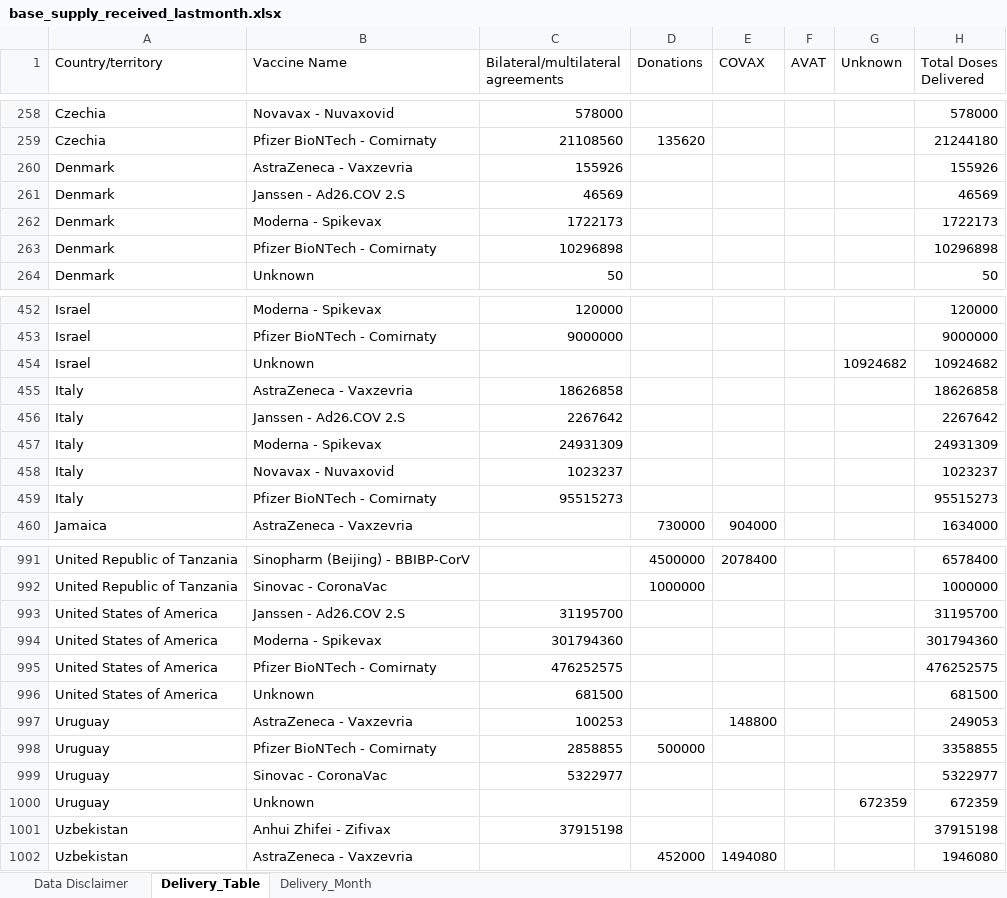
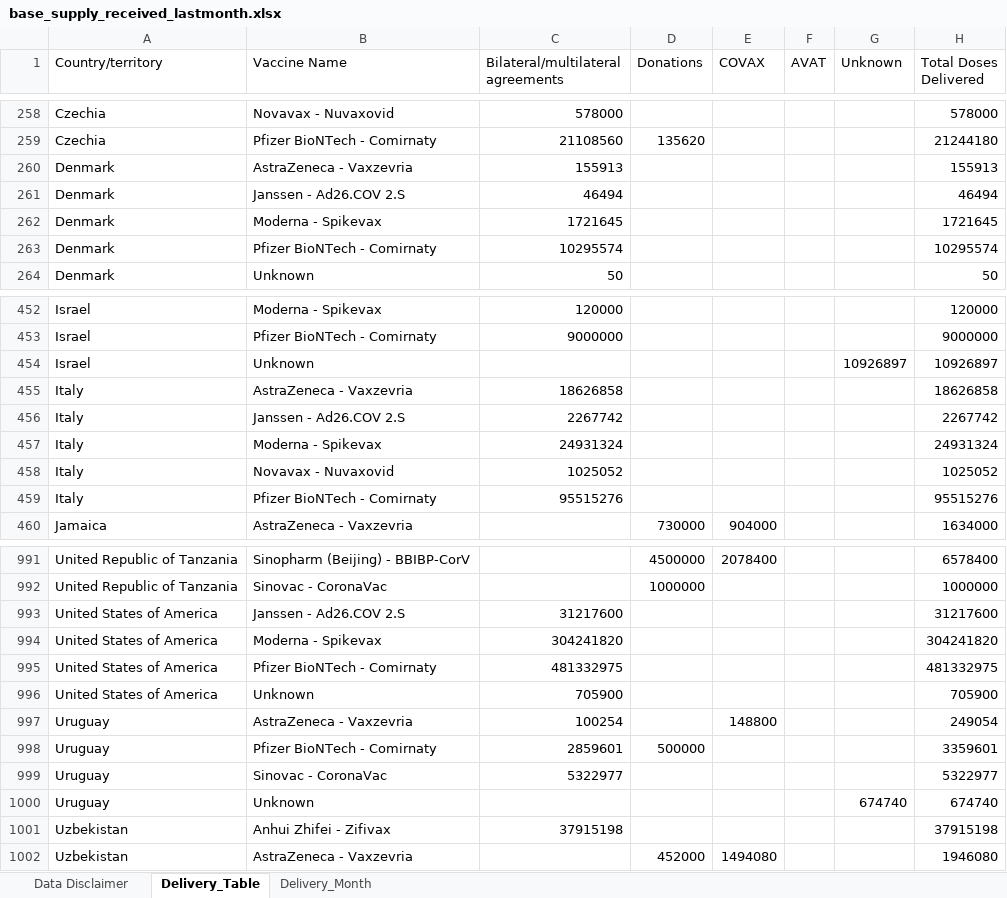
Before and after one commit to brooksdonald/cvap, an Excel workbook: data/input/base_supply_received_lastmonth.xlsx, sheet Delivery_Table, drawn as a sheet; only a part is shown, gaps mark what is left out; values as stored, in another font and other column widths than the file's, no borders; table styles not drawn; the diff covers the shown part only; the diff names each change by its address in the sheet, - before the commit and + after, or states it on an @@ line.

```diff
--- a/data/input/base_supply_received_lastmonth.xlsx (sheet Delivery_Table)
+++ b/data/input/base_supply_received_lastmonth.xlsx (sheet Delivery_Table)
-C260: 155926
+C260: 155913
-H260 (Total Doses Delivered): 155926
+H260 (Total Doses Delivered): 155913
-C261: 46569
+C261: 46494
-H261 (Total Doses Delivered): 46569
+H261 (Total Doses Delivered): 46494
-C262: 1722173
+C262: 1721645
-H262 (Total Doses Delivered): 1722173
+H262 (Total Doses Delivered): 1721645
-C263: 10296898
+C263: 10295574
-H263 (Total Doses Delivered): 10296898
+H263 (Total Doses Delivered): 10295574
-G454 (Unknown): 10924682
+G454 (Unknown): 10926897
-H454 (Total Doses Delivered): 10924682
+H454 (Total Doses Delivered): 10926897
-C456: 2267642
+C456: 2267742
-H456 (Total Doses Delivered): 2267642
+H456 (Total Doses Delivered): 2267742
-C457: 24931309
+C457: 24931324
-H457 (Total Doses Delivered): 24931309
+H457 (Total Doses Delivered): 24931324
-C458: 1023237
+C458: 1025052
-H458 (Total Doses Delivered): 1023237
+H458 (Total Doses Delivered): 1025052
-C459: 95515273
+C459: 95515276
-H459 (Total Doses Delivered): 95515273
+H459 (Total Doses Delivered): 95515276
-C993: 31195700
+C993: 31217600
-H993 (Total Doses Delivered): 31195700
+H993 (Total Doses Delivered): 31217600
-C994: 301794360
+C994: 304241820
-H994 (Total Doses Delivered): 301794360
+H994 (Total Doses Delivered): 304241820
-C995: 476252575
+C995: 481332975
-H995 (Total Doses Delivered): 476252575
+H995 (Total Doses Delivered): 481332975
-C996: 681500
+C996: 705900
-H996 (Total Doses Delivered): 681500
+H996 (Total Doses Delivered): 705900
-C997: 100253
+C997: 100254
-H997 (Total Doses Delivered): 249053
+H997 (Total Doses Delivered): 249054
-C998: 2858855
+C998: 2859601
-H998 (Total Doses Delivered): 3358855
+H998 (Total Doses Delivered): 3359601
-G1000 (Unknown): 672359
+G1000 (Unknown): 674740
-H1000 (Total Doses Delivered): 672359
+H1000 (Total Doses Delivered): 674740
```
Also changed, not shown: 122 edited cells elsewhere in this sheet, sheet Delivery_Month, charts or pictures, data/input/base_supply_received_current.xlsx, data/input/base_supply_received_twomonth.xlsx, 36 other files.
